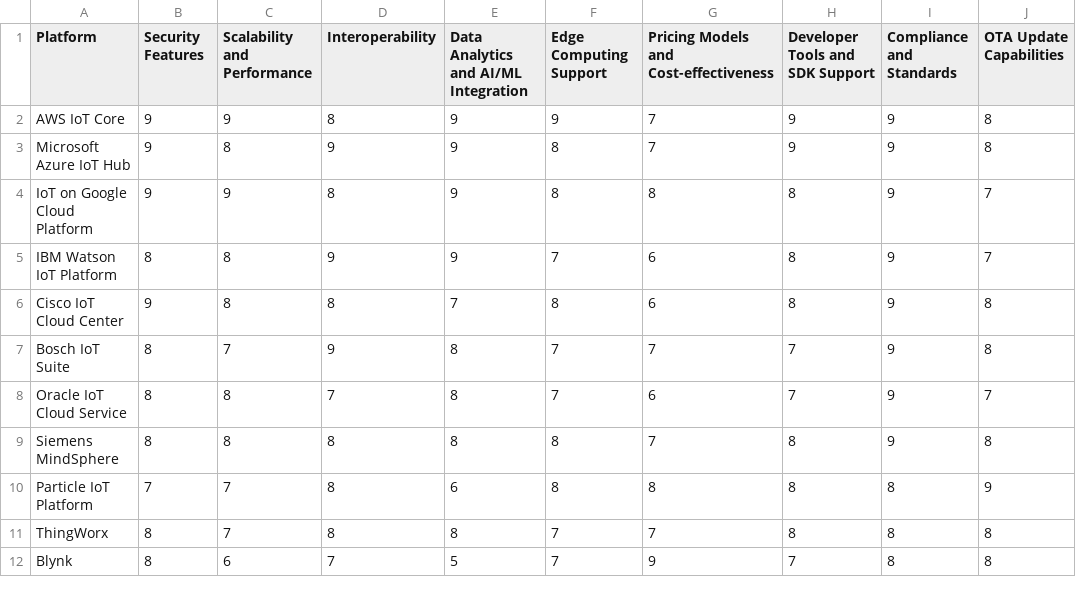
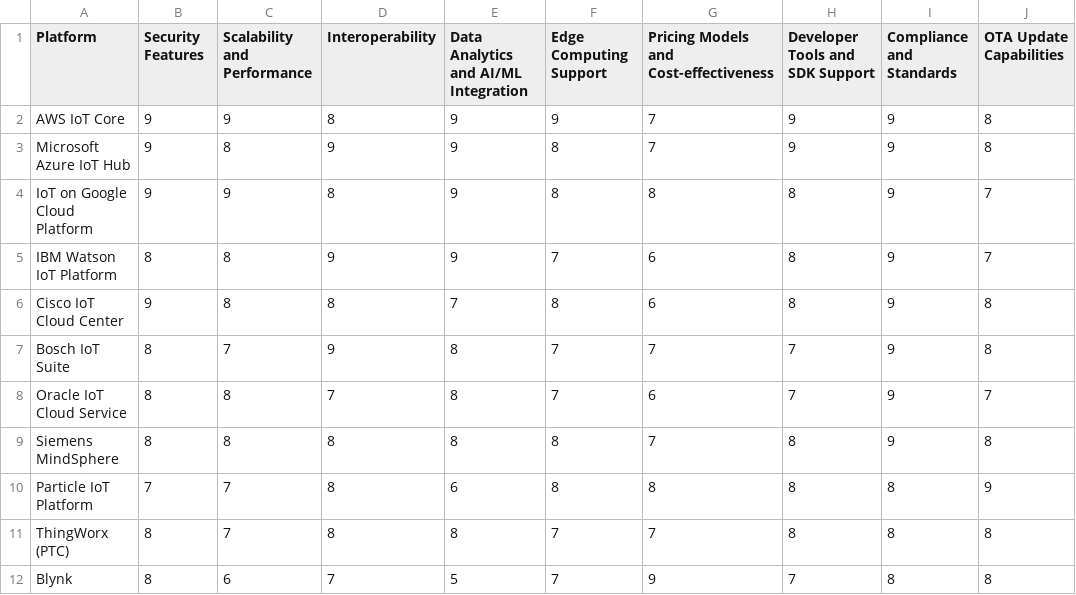
Before and after one commit to glaukos78/dm_tool, a CSV file: current_platforms.csv, drawn as a sheet.

Commit message:
Add files via upload

```diff
--- a/current_platforms.csv
+++ b/current_platforms.csv
@@ -10,3 +10,3 @@ Siemens MindSphere,8,8,8,8,8,7,8,9,8
 Particle IoT Platform,7,7,8,6,8,8,8,8,9
-ThingWorx,8,7,8,8,7,7,8,8,8
+ThingWorx (PTC),8,7,8,8,7,7,8,8,8
 Blynk,8,6,7,5,7,9,7,8,8
```
